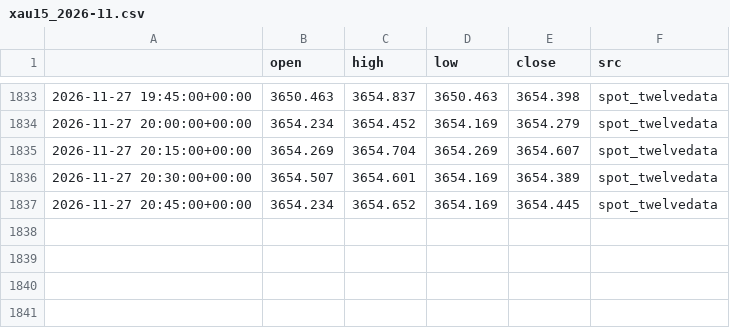
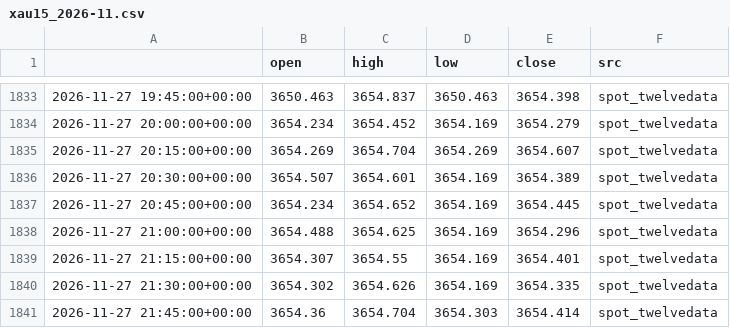
Before and after one commit to kaamilstudiesig/xauusd-goldbot, a CSV file: data/live/xau15_2026-11.csv, drawn as a sheet; only a part is shown, gaps mark what is left out; the diff names each change by its address in the sheet, - before the commit and + after, or states it on an @@ line.

```diff
--- a/data/live/xau15_2026-11.csv
+++ b/data/live/xau15_2026-11.csv
+row 1838: 2026-11-27 21:00:00+00:00 | 3654.488 | 3654.625 | 3654.169 | 3654.296 | spot_twelvedata
+row 1839: 2026-11-27 21:15:00+00:00 | 3654.307 | 3654.55 | 3654.169 | 3654.401 | spot_twelvedata
+row 1840: 2026-11-27 21:30:00+00:00 | 3654.302 | 3654.626 | 3654.169 | 3654.335 | spot_twelvedata
+row 1841: 2026-11-27 21:45:00+00:00 | 3654.36 | 3654.704 | 3654.303 | 3654.414 | spot_twelvedata
```
Also changed, not shown: 2 other files.
